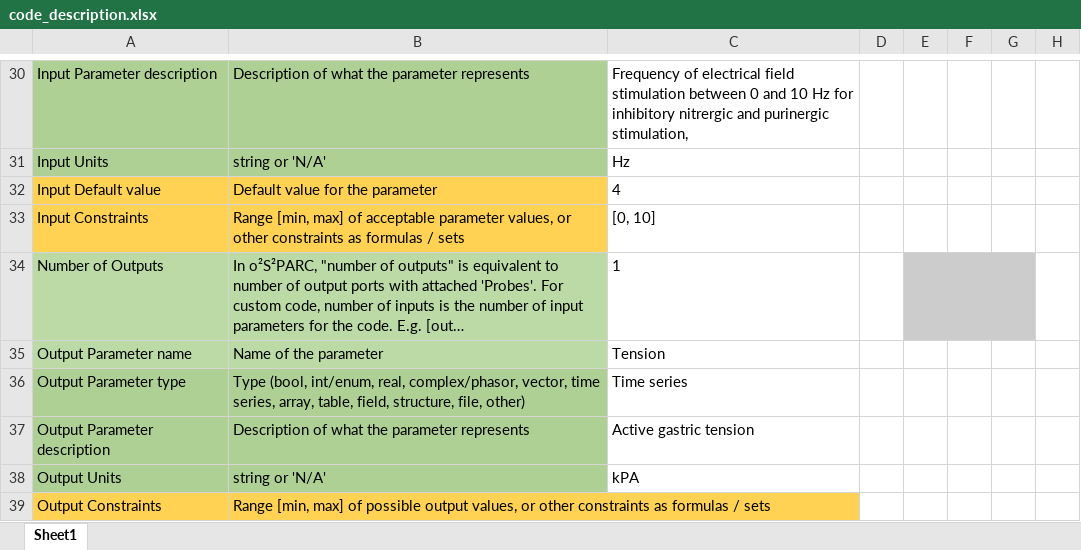
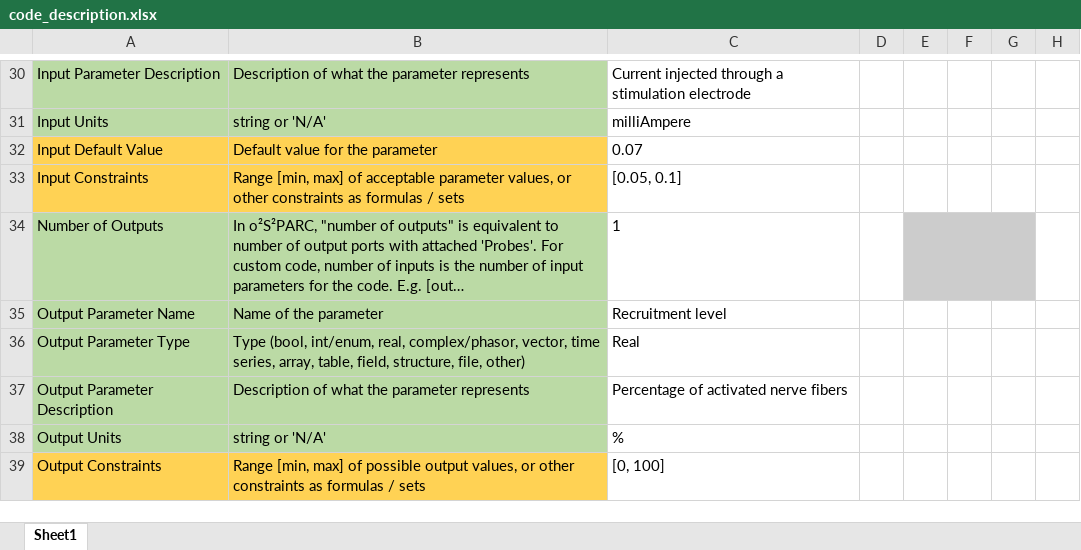
Before and after one commit to zeplar-exe/sparc-curation, an Excel workbook: resources/DatasetTemplate/code_description.xlsx, sheet Sheet1, drawn as a sheet; only a part is shown, gaps mark what is left out; long unchanged cells end in …; values as stored, in another font and other column widths than the file's, no borders; conditional formats not drawn; the diff covers the shown part only; the diff names each change by its address in the sheet, - before the commit and + after, or states it on an @@ line.

Commit message:
template code_description fix examples and cleanup formatting
the examples column was accidentally replaced with real data in the
previous version, this is fixed

also regularized the capitalization for all header fields, this file
follows a different capitalization convention from other files because
the titles are more complex and we can't just sentence case everything
like we do in the other files

also restore tsr column type description from its gastric proclivities

```diff
--- a/resources/DatasetTemplate/code_description.xlsx (sheet Sheet1)
+++ b/resources/DatasetTemplate/code_description.xlsx (sheet Sheet1)
-A30: Input Parameter description
+A30: Input Parameter Description
-C30: Frequency of electrical field stimulation between 0 and 10 Hz for inhibitory nitrergic and purinergic stimulation,
+C30: Current injected through a stimulation electrode
-C31: Hz
+C31: milliAmpere
-A32: Input Default value
+A32: Input Default Value
-C32: 4
+C32: 0.07
-C33: [0, 10]
+C33: [0.05, 0.1]
-A35: Output Parameter name
+A35: Output Parameter Name
-C35: Tension
+C35: Recruitment level
-A36: Output Parameter type
+A36: Output Parameter Type
-C36: Time series
+C36: Real
-A37: Output Parameter description
+A37: Output Parameter Description
-C37: Active gastric tension
+C37: Percentage of activated nerve fibers
-C38: kPA
+C38: %
-C39: (empty)
+C39: [0, 100]
```
Also changed, not shown: 25 edited cells and cell formats elsewhere in this sheet.
